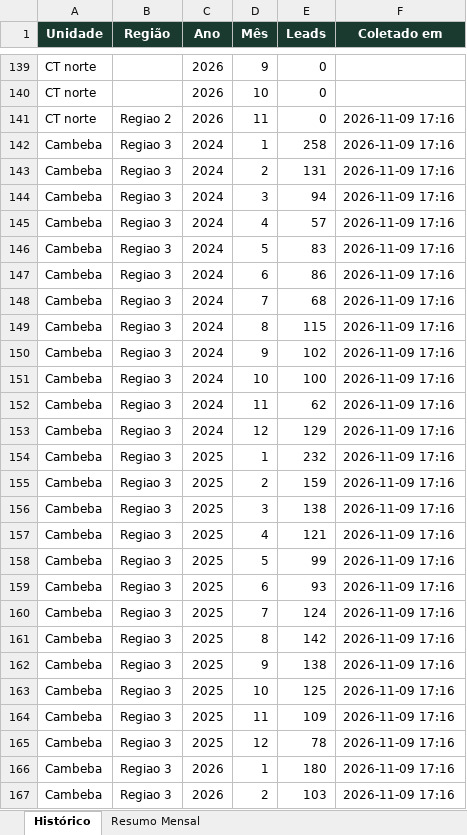
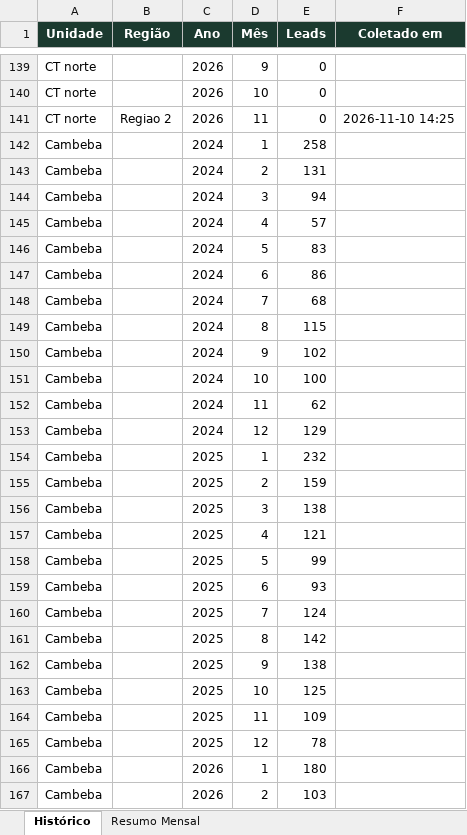
Before and after one commit to quality-glf/mkt-dash, an Excel workbook: greenlife_scraper/historico_leads.xlsx, sheet Histórico, drawn as a sheet; only a part is shown, gaps mark what is left out; values as stored, in another font and other column widths than the file's, no borders; the diff covers the shown part only; the diff names each change by its address in the sheet, - before the commit and + after, or states it on an @@ line.

```diff
--- a/greenlife_scraper/historico_leads.xlsx (sheet Histórico)
+++ b/greenlife_scraper/historico_leads.xlsx (sheet Histórico)
-F141 (Coletado em): 2026-11-09 17:16
+F141 (Coletado em): 2026-11-10 14:25
-B142:B167 (Região): Regiao 3
+B142:B167 (Região): (empty)
-F142:F167 (Coletado em): 2026-11-09 17:16
+F142:F167 (Coletado em): (empty)
```
Also changed, not shown: 670 edited cells elsewhere in this sheet, sheet Resumo Mensal, greenlife_scraper/dados_greenlife.xlsx, instagram-metrics/base_interacoes_detalhadas.xlsx, 4 other files.
